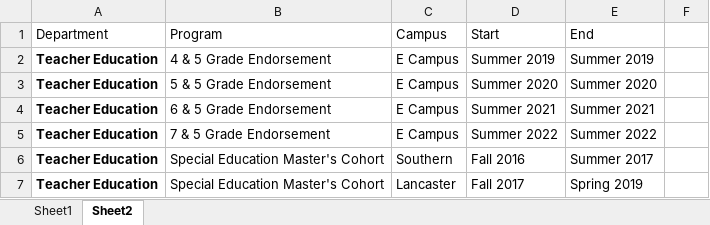
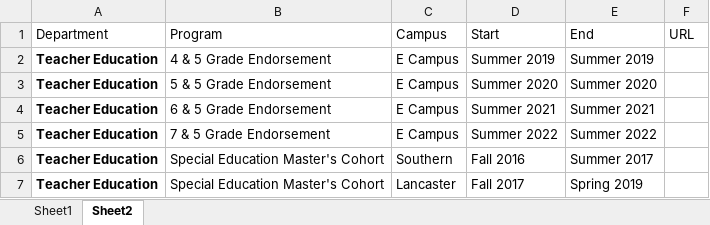
Before and after one commit to vpascal/Timeline, an Excel workbook: Outreach Program Cohort Schedules- Revised.xlsx, sheet Sheet2, drawn as a sheet; only a part is shown; values as stored, in another font and other column widths than the file's, no borders; the diff names each change by its address in the sheet, - before the commit and + after, or states it on an @@ line.

Commit message:
update III
url add

```diff
--- a/Outreach Program Cohort Schedules- Revised.xlsx (sheet Sheet2)
+++ b/Outreach Program Cohort Schedules- Revised.xlsx (sheet Sheet2)
-F1: (empty)
+F1: URL
```
